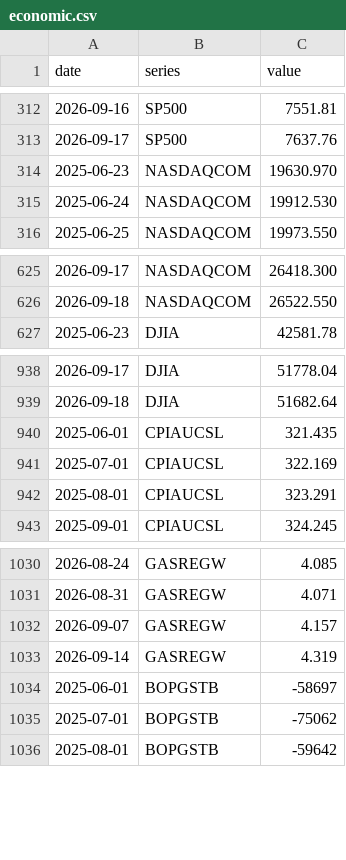
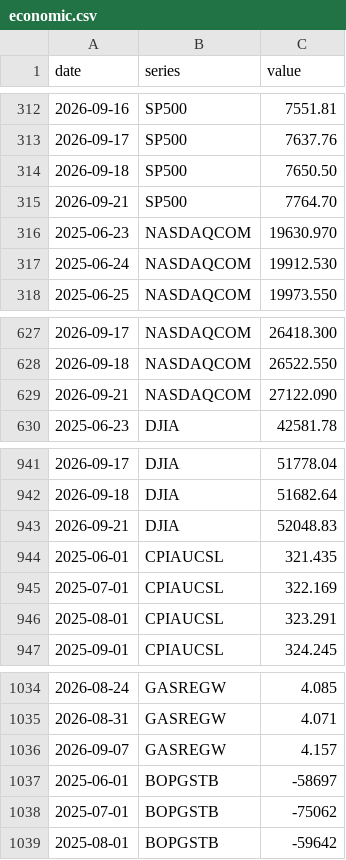
Before and after one commit to davidmold/spockpoll, a CSV file: economic.csv, drawn as a sheet; only a part is shown, gaps mark what is left out; removed rows and columns are numbered as before the commit, all else as after; the diff names each change by its address in the sheet, - before the commit and + after, or states it on an @@ line.

```diff
--- a/economic.csv
+++ b/economic.csv
+row 314: 2026-09-18 | SP500 | 7650.50
+row 315: 2026-09-21 | SP500 | 7764.70
+row 629: 2026-09-21 | NASDAQCOM | 27122.090
+row 943: 2026-09-21 | DJIA | 52048.83
-row 1033: 2026-09-14 | GASREGW | 4.319
```
Also changed, not shown: president.csv.
